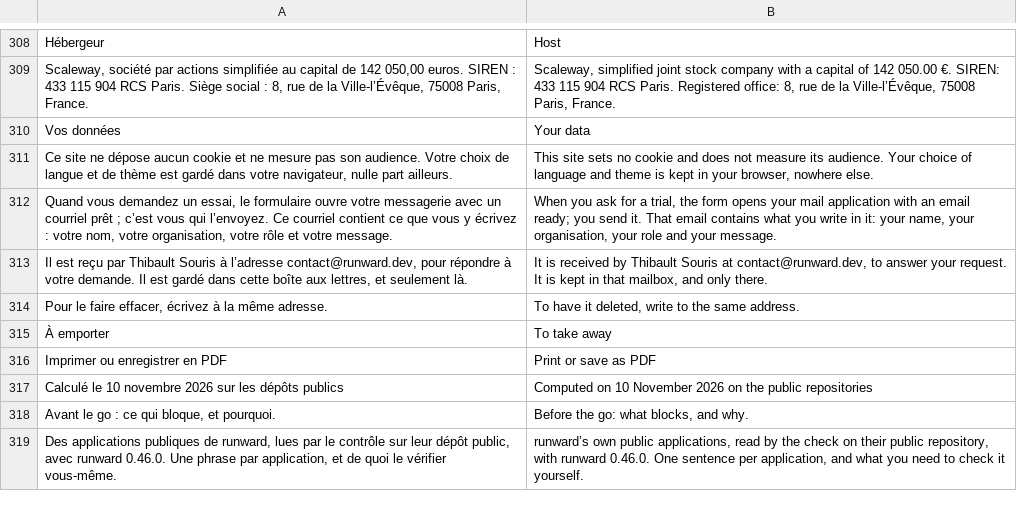
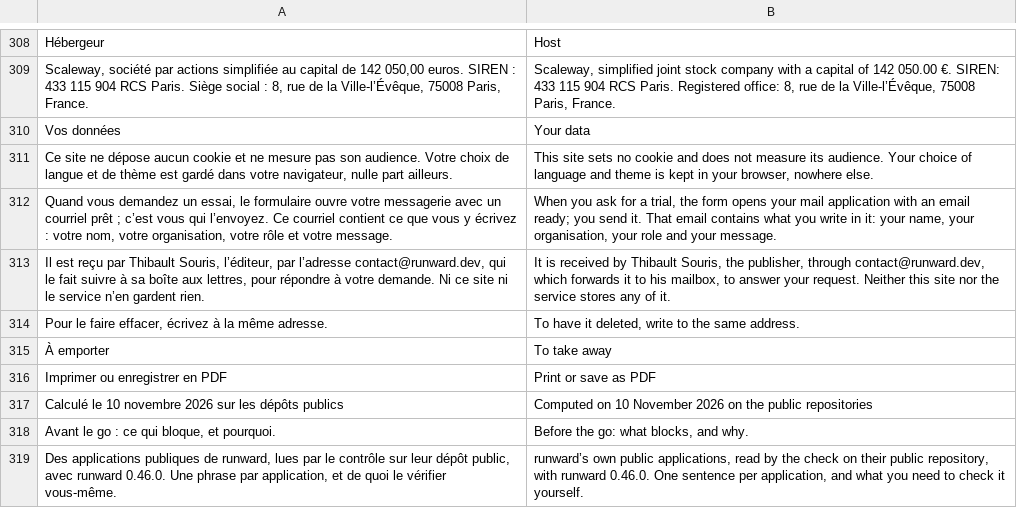
Before and after one commit to stranxik/runward-hosted, a TSV file: web/site/textes_fr_en.tsv, drawn as a sheet; only a part is shown, gaps mark what is left out.

```diff
--- a/web/site/textes_fr_en.tsv
+++ b/web/site/textes_fr_en.tsv
@@ -312,3 +312,3 @@ Ce site ne dépose aucun cookie et ne mesure pas son audience. Votre choix de la
 Quand vous demandez un essai, le formulaire ouvre votre messagerie avec un courriel prêt ; c’est vous qui l’envoyez. Ce courriel contient ce que vous y écrivez : votre nom, votre organisation, votre rôle et votre message.	When you ask for a trial, the form opens your mail application with an email ready; you send it. That email contains what you write in it: your name, your organisation, your role and your message.
-Il est reçu par Thibault Souris à l’adresse contact@runward.dev, pour répondre à votre demande. Il est gardé dans cette boîte aux lettres, et seulement là.	It is received by Thibault Souris at contact@runward.dev, to answer your request. It is kept in that mailbox, and only there.
+Il est reçu par Thibault Souris, l’éditeur, par l’adresse contact@runward.dev, qui le fait suivre à sa boîte aux lettres, pour répondre à votre demande. Ni ce site ni le service n’en gardent rien.	It is received by Thibault Souris, the publisher, through contact@runward.dev, which forwards it to his mailbox, to answer your request. Neither this site nor the service stores any of it.
 Pour le faire effacer, écrivez à la même adresse.	To have it deleted, write to the same address.
```
Also changed, not shown: 14 other files.
